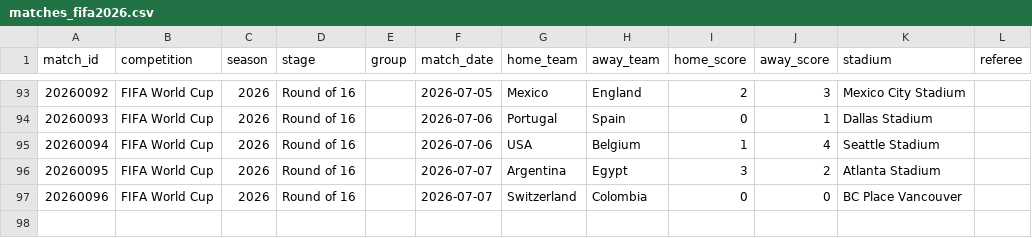
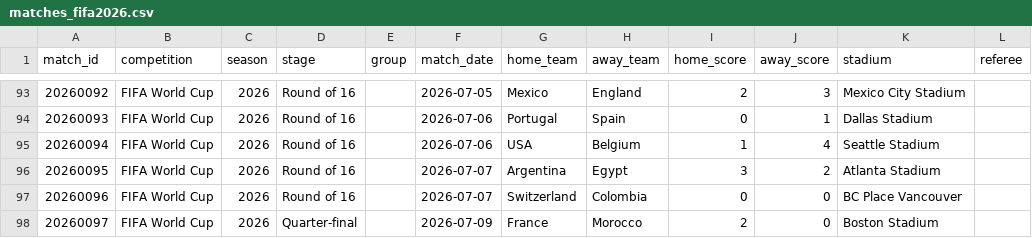
Before and after one commit to ramirosilvera/metricaslpf, a CSV file: data/raw/fifa_training_centre/_processed/matches_fifa2026.csv, drawn as a sheet; only a part is shown, gaps mark what is left out; the diff names each change by its address in the sheet, - before the commit and + after, or states it on an @@ line.

```diff
--- a/data/raw/fifa_training_centre/_processed/matches_fifa2026.csv
+++ b/data/raw/fifa_training_centre/_processed/matches_fifa2026.csv
+row 98: 20260097 | FIFA World Cup | 2026 | Quarter-final |  | 2026-07-09 | France | Morocco | 2 | 0 | Boston Stadium
```
Also changed, not shown: data/raw/26worldcup/_processed/squads.csv, data/raw/26worldcup/_processed/team_profile.csv, 41 other files.
